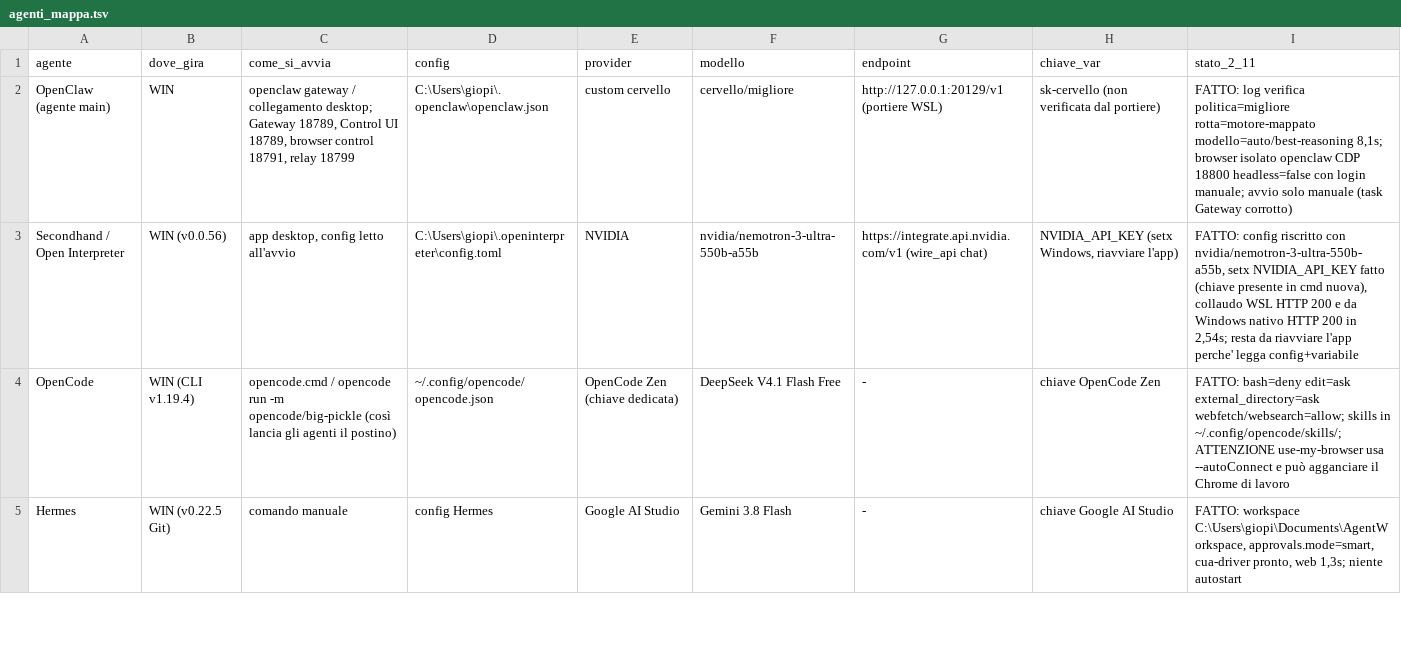
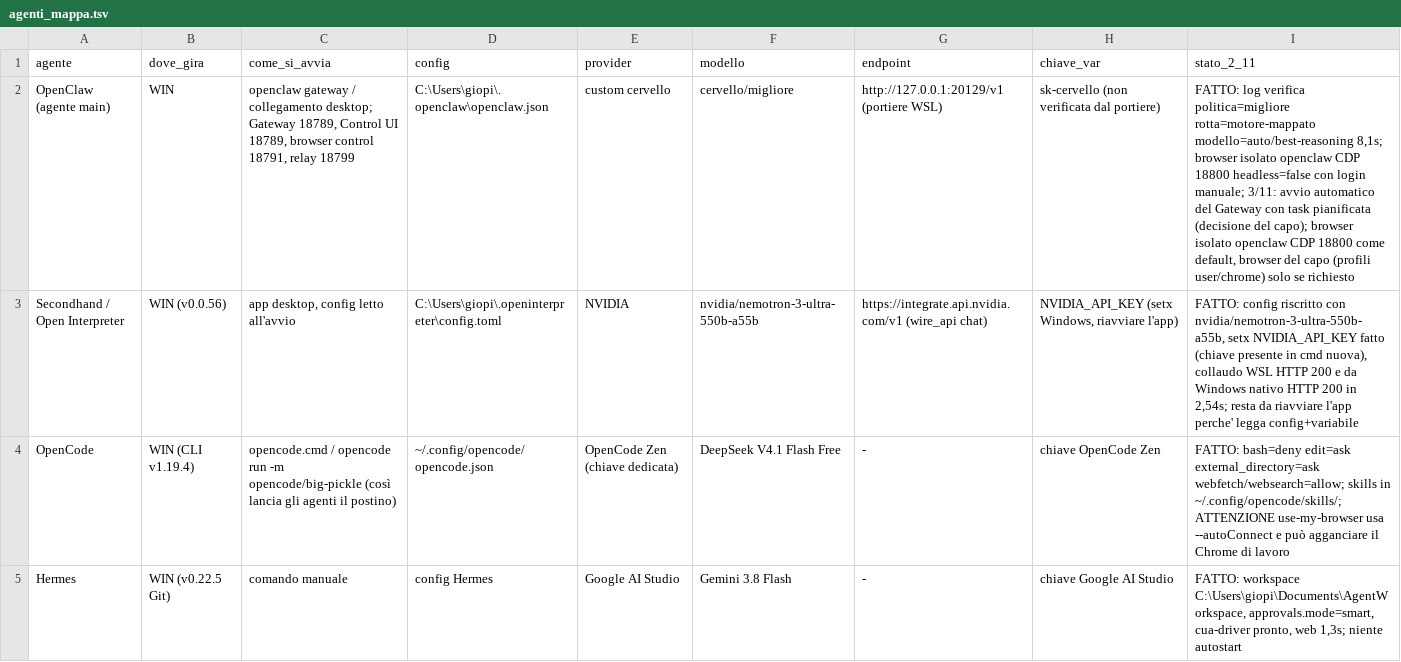
Before and after one commit to bomberr91/posta, a TSV file: fatti/agenti_mappa.tsv, drawn as a sheet; only a part is shown; the diff names each change by its address in the sheet, - before the commit and + after, or states it on an @@ line.

Commit message:
3/11: OpenClaw Gateway parte col boot (decisione del capo); browser isolato default, browser del capo solo se richiesto

```diff
--- a/fatti/agenti_mappa.tsv
+++ b/fatti/agenti_mappa.tsv
-I2 (stato_2_11): …login manuale; avvio solo manuale (task Gateway corrotto)
+I2 (stato_2_11): …login manuale; 3/11: avvio automatico del Gateway con task pianificata (decisione del capo); browser isolato openclaw CDP 18800 come default, browser del capo (profili user/chrome) solo se richiesto
```
